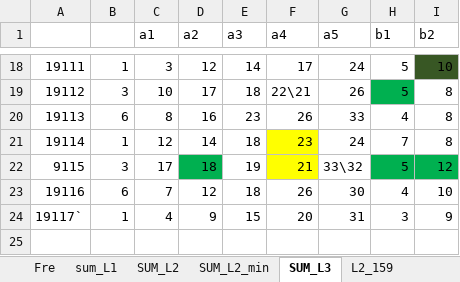
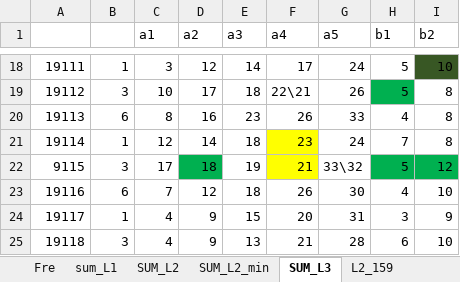
Before and after one commit to dlt-lee/dlt, an Excel workbook: xgbXXI.xlsx, sheet SUM_L3, drawn as a sheet; only a part is shown, gaps mark what is left out; values as stored, in another font and other column widths than the file's, no borders; the diff names each change by its address in the sheet, - before the commit and + after, or states it on an @@ line.

```diff
--- a/xgbXXI.xlsx (sheet SUM_L3)
+++ b/xgbXXI.xlsx (sheet SUM_L3)
-A24: 19117`
+A24: 19117
+row 25: 19118 | 3 | 4 | 9 | 13 | 21 | 28 | 6 | 10
```
Also changed, not shown: sheet L2_309, sheet L2_459, sheet L2_159, sheet L2_609, sheet SUM_L2_min, sheet SUM_L2.
